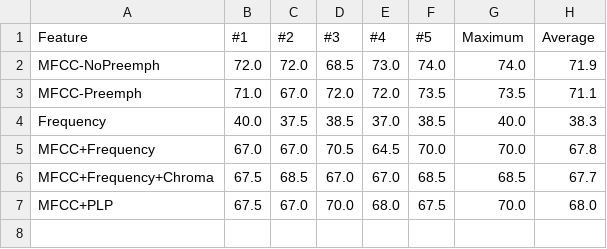
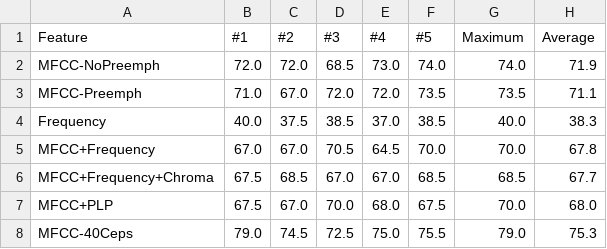
Before and after one commit to Samykolon/Master, a CSV file: graphs/language_and_feature/data_both_valacc.csv, drawn as a sheet; the diff names each change by its address in the sheet, - before the commit and + after, or states it on an @@ line.

Commit message:
MFCC-40Ceps

```diff
--- a/graphs/language_and_feature/data_both_valacc.csv
+++ b/graphs/language_and_feature/data_both_valacc.csv
+row 8: MFCC-40Ceps | 79.0 | 74.5 | 72.5 | 75.0 | 75.5 | 79.0 | 75.3
```
Also changed, not shown: graphs/language_and_feature/data_eng_valacc.csv, graphs/language_and_feature/data_ger_valacc.csv, 2 other files.
